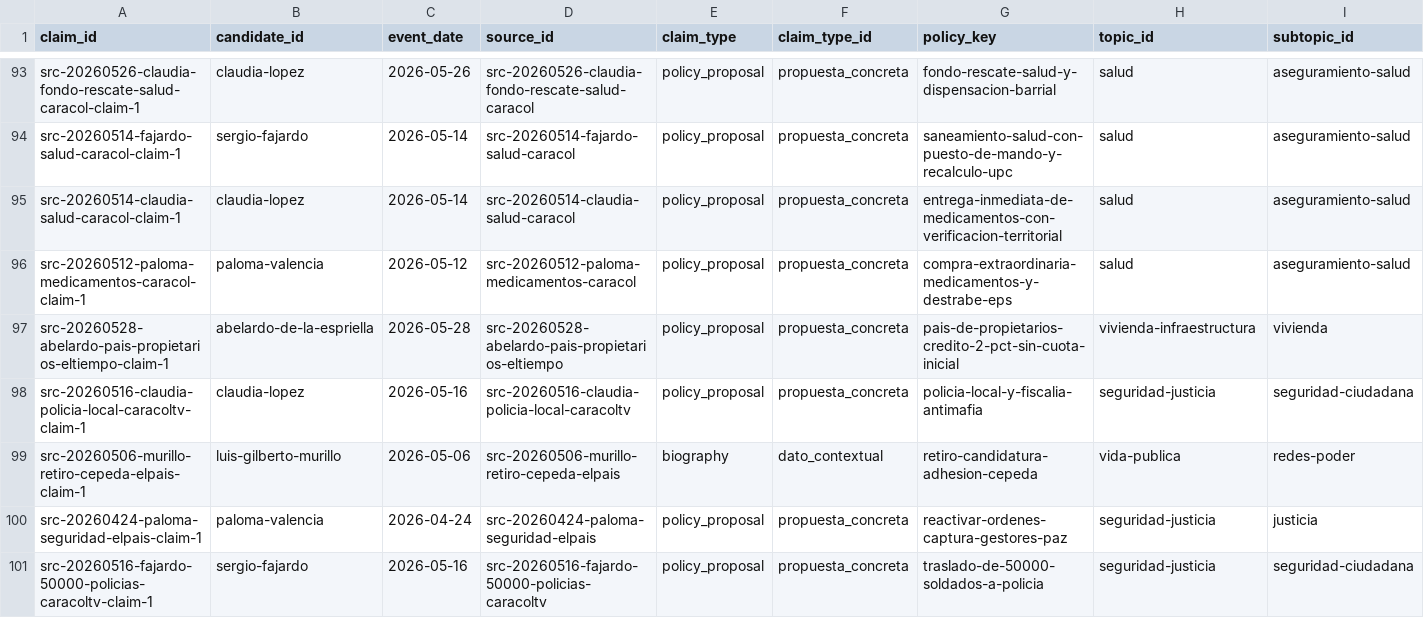
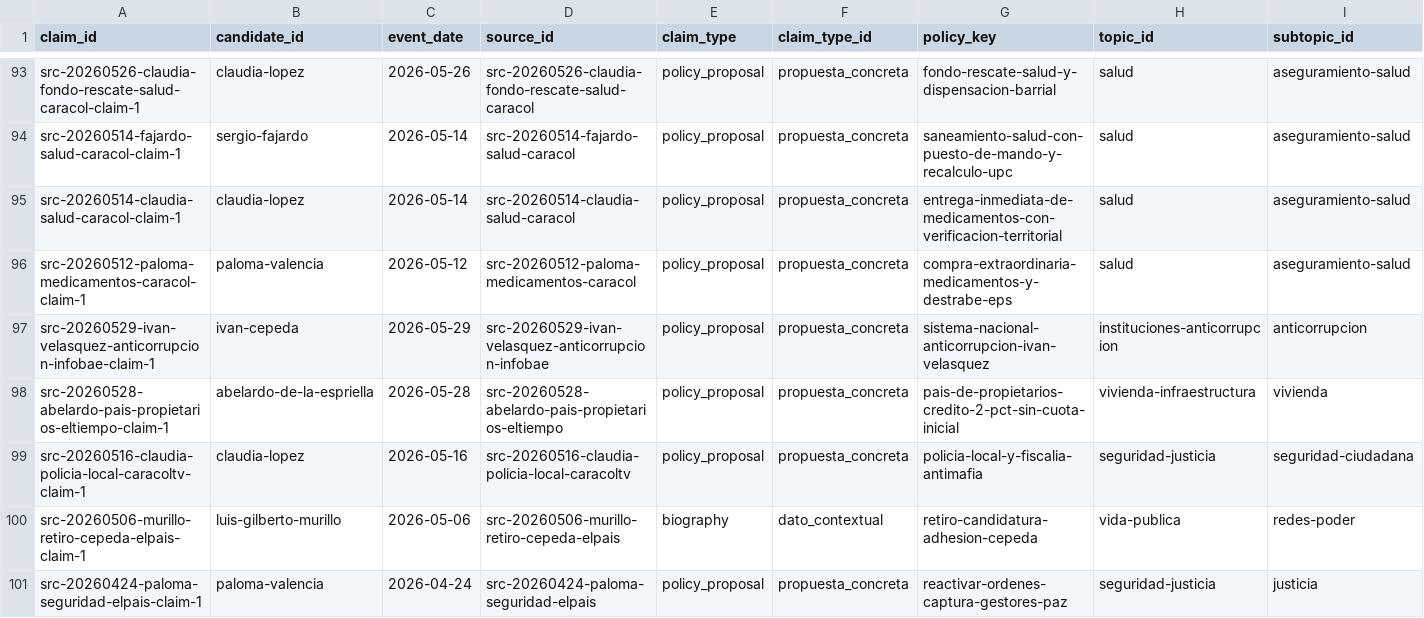
Before and after one commit to randrescastaneda/presidentes_colombia_2026, a CSV file: data/processed/claim_records.csv, drawn as a sheet; only a part is shown, gaps mark what is left out; the shorter side is filled out with more unchanged rows; rows hold the shown columns only; the diff covers the shown part only; the diff names each change by its address in the sheet, - before the commit and + after, or states it on an @@ line.

```diff
--- a/data/processed/claim_records.csv
+++ b/data/processed/claim_records.csv
+row 97: src-20260529-ivan-velasquez-anticorrupcion-infobae-claim-1 | ivan-cepeda | 2026-05-29 | src-20260529-ivan-velasquez-anticorrupcion-infobae | policy_proposal | propuesta_concreta | sistema-nacional-anticorrupcion-ivan-velasquez | instituciones-anticorrupcion | anticorrupcion
```
Also changed, not shown: 1 added row, 1 removed row and 90 edited cells elsewhere in this file, data/processed/manual_source_library.csv, data/processed/manual_source_registry.csv, 51 other files.
